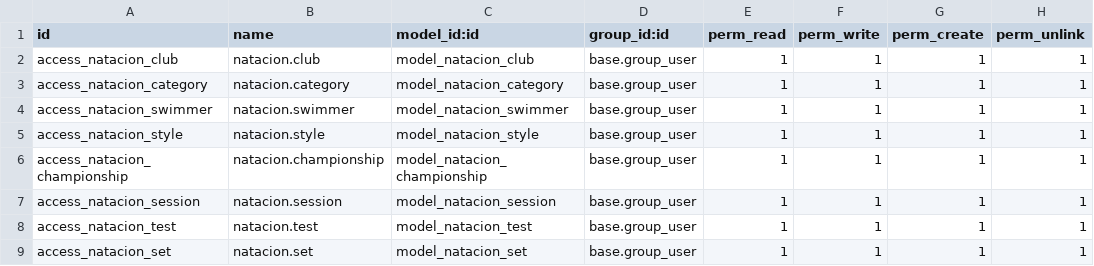
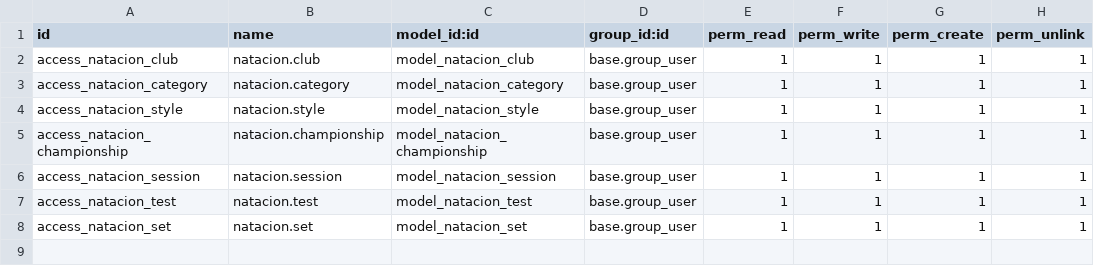
Before and after one commit to crisi248/proyecto_fnvc, a CSV file: odoo_pruebas/addons/natacion/security/ir.model.access.csv, drawn as a sheet.

```diff
--- a/odoo_pruebas/addons/natacion/security/ir.model.access.csv
+++ b/odoo_pruebas/addons/natacion/security/ir.model.access.csv
@@ -3,3 +3,2 @@ access_natacion_club,natacion.club,model_natacion_club,base.group_user,1,1,1,1
 access_natacion_category,natacion.category,model_natacion_category,base.group_user,1,1,1,1
-access_natacion_swimmer,natacion.swimmer,model_natacion_swimmer,base.group_user,1,1,1,1
 access_natacion_style,natacion.style,model_natacion_style,base.group_user,1,1,1,1
```
Also changed, not shown: odoo_pruebas/addons/proves/security/ir.model.access.csv, 6 other files.
